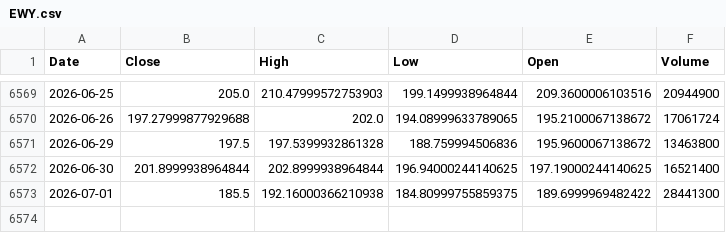
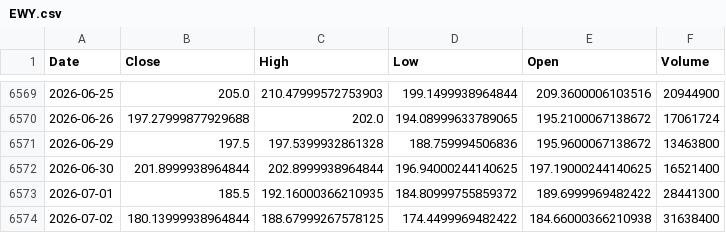
Before and after one commit to kittycapital/asset-forecast, a CSV file: data/raw/EWY.csv, drawn as a sheet; only a part is shown, gaps mark what is left out.

```diff
--- a/data/raw/EWY.csv
+++ b/data/raw/EWY.csv
@@ -6572,2 +6572,3 @@ Date,Close,High,Low,Open,Volume
 2026-06-30,201.8999938964844,202.8999938964844,196.94000244140625,197.19000244140625,16521400
-2026-07-01,185.5,192.16000366210938,184.80999755859375,189.6999969482422,28441300
+2026-07-01,185.5,192.16000366210935,184.80999755859372,189.6999969482422,28441300
+2026-07-02,180.13999938964844,188.67999267578125,174.4499969482422,184.66000366210938,31638400
```
Also changed, not shown: data/raw/SCHD.csv, data/raw/SLV.csv, 44 other files.
